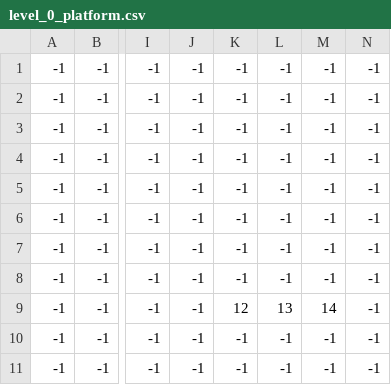
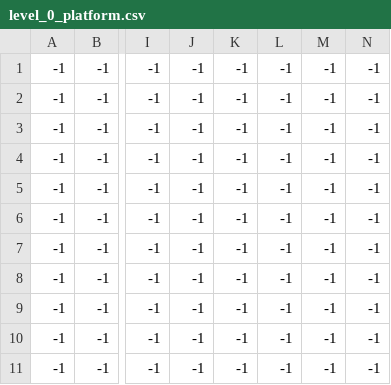
Before and after one commit to Phaerya/MBA_dev_py, a CSV file: levels/0/level_0_platform.csv, drawn as a sheet; only a part is shown, gaps mark what is left out; the diff names each change by its address in the sheet, - before the commit and + after, or states it on an @@ line.

```diff
--- a/levels/0/level_0_platform.csv
+++ b/levels/0/level_0_platform.csv
-K9: 12
+K9: -1
-L9: 13
+L9: -1
-M9: 14
+M9: -1
```
Also changed, not shown: levels/0/level_0_terrain.csv, 1 other file.
